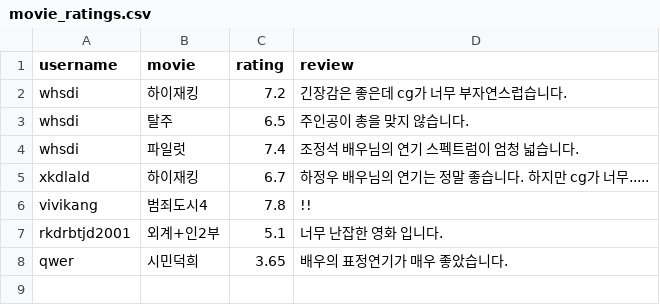
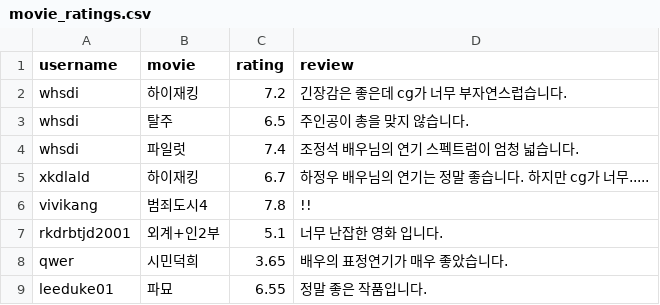
Before and after one commit to rkdrbtjd/movie_site, a CSV file: movie_ratings.csv, drawn as a sheet; the diff names each change by its address in the sheet, - before the commit and + after, or states it on an @@ line.

Commit message:
Update movie_ratings.csv

```diff
--- a/movie_ratings.csv
+++ b/movie_ratings.csv
+row 9: leeduke01 | 파묘 | 6.55 | 정말 좋은 작품입니다.
```
